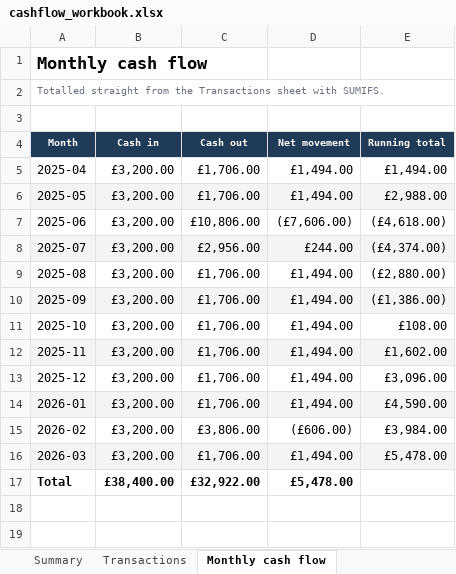
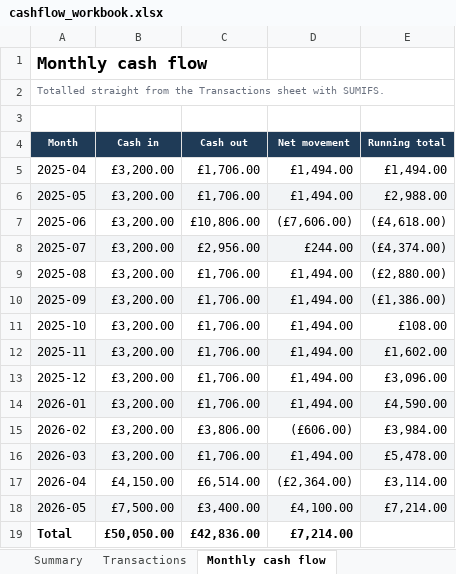
Before and after one commit to Rishicode09/Projects, an Excel workbook: cashflow_ml/output/cashflow_workbook.xlsx, sheet Monthly cash flow, drawn as a sheet; values as stored, in another font and other column widths than the file's, no borders; addresses are those after the commit; the diff names each change by its address in the sheet, - before the commit and + after, or states it on an @@ line.

```diff
--- a/cashflow_ml/output/cashflow_workbook.xlsx (sheet Monthly cash flow)
+++ b/cashflow_ml/output/cashflow_workbook.xlsx (sheet Monthly cash flow)
+row 17: 2026-04 | £4,150.00 | £6,514.00 | (£2,364.00) | £3,114.00
+row 18: 2026-05 | £7,500.00 | £3,400.00 | £4,100.00 | £7,214.00
-B19 (Cash in): £38,400.00
+B19 (Cash in): £50,050.00
-C19 (Cash out): £32,922.00
+C19 (Cash out): £42,836.00
-D19 (Net movement): £5,478.00
+D19 (Net movement): £7,214.00
```
Also changed, not shown: sheet Transactions, sheet By company, sheet Categories, sheet Profit and loss, sheet Summary, formulas that keep their value, 6 other files.
